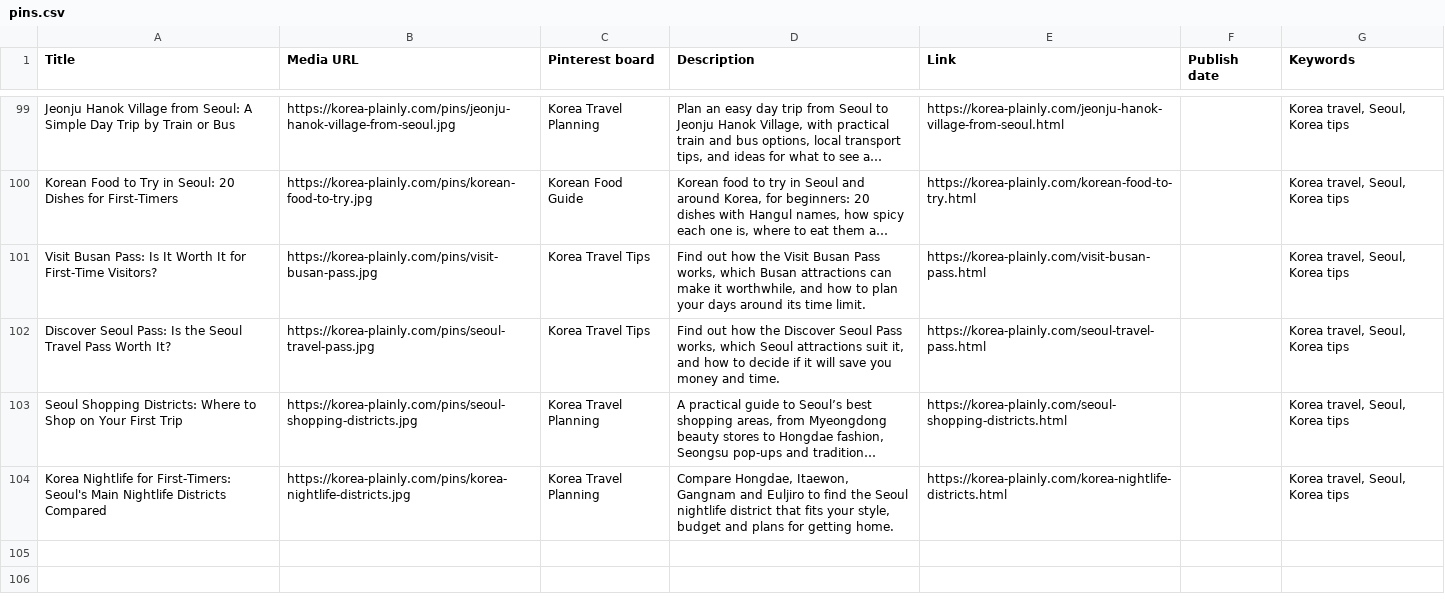
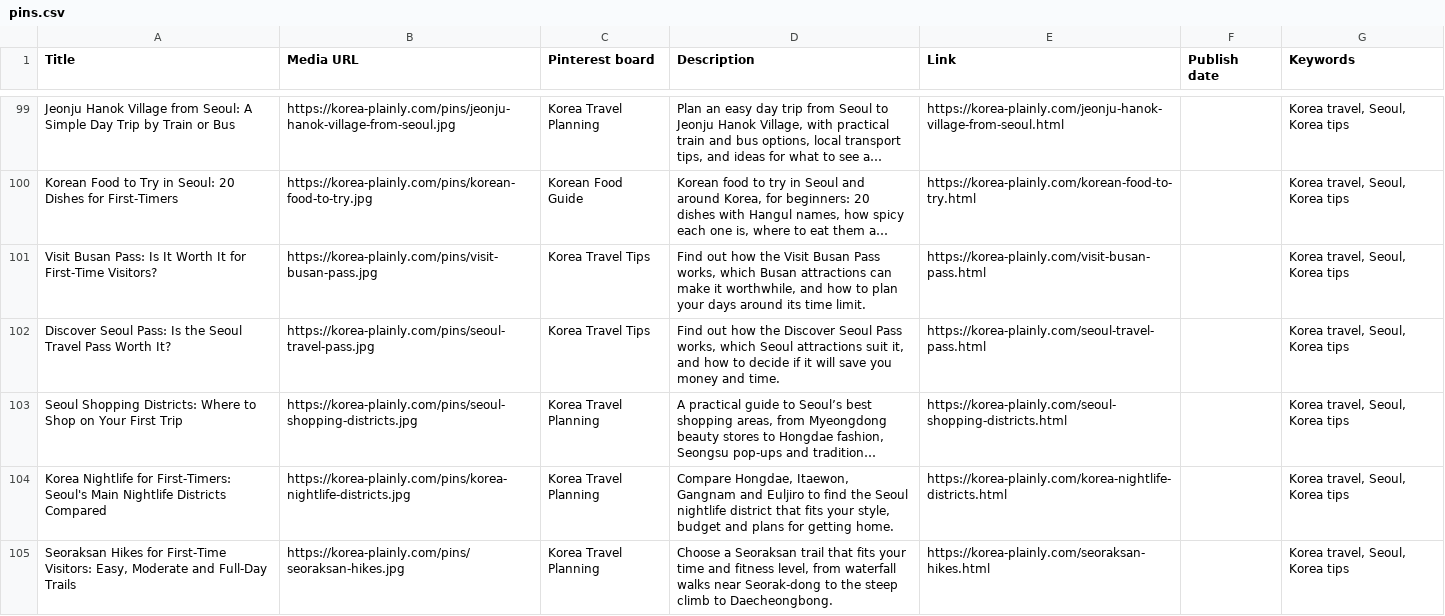
Before and after one commit to JungSuk-Kim/korea-plainly, a CSV file: pins/pins.csv, drawn as a sheet; only a part is shown, gaps mark what is left out; long unchanged cells end in …; the diff names each change by its address in the sheet, - before the commit and + after, or states it on an @@ line.

```diff
--- a/pins/pins.csv
+++ b/pins/pins.csv
+row 105: Seoraksan Hikes for First-Time Visitors: Easy, Moderate and Full-Day Trails | https://korea-plainly.com/pins/seoraksan-hikes.jpg | Korea Travel Planning | Choose a Seoraksan trail that fits your time and fitness level, from waterfall walks near Seorak-dong to the steep climb to Daecheongbong. | https://korea-plainly.com/seoraksan-hikes.html |  | Korea travel, Seoul, Korea tips
```
Also changed, not shown: 16 other files.
